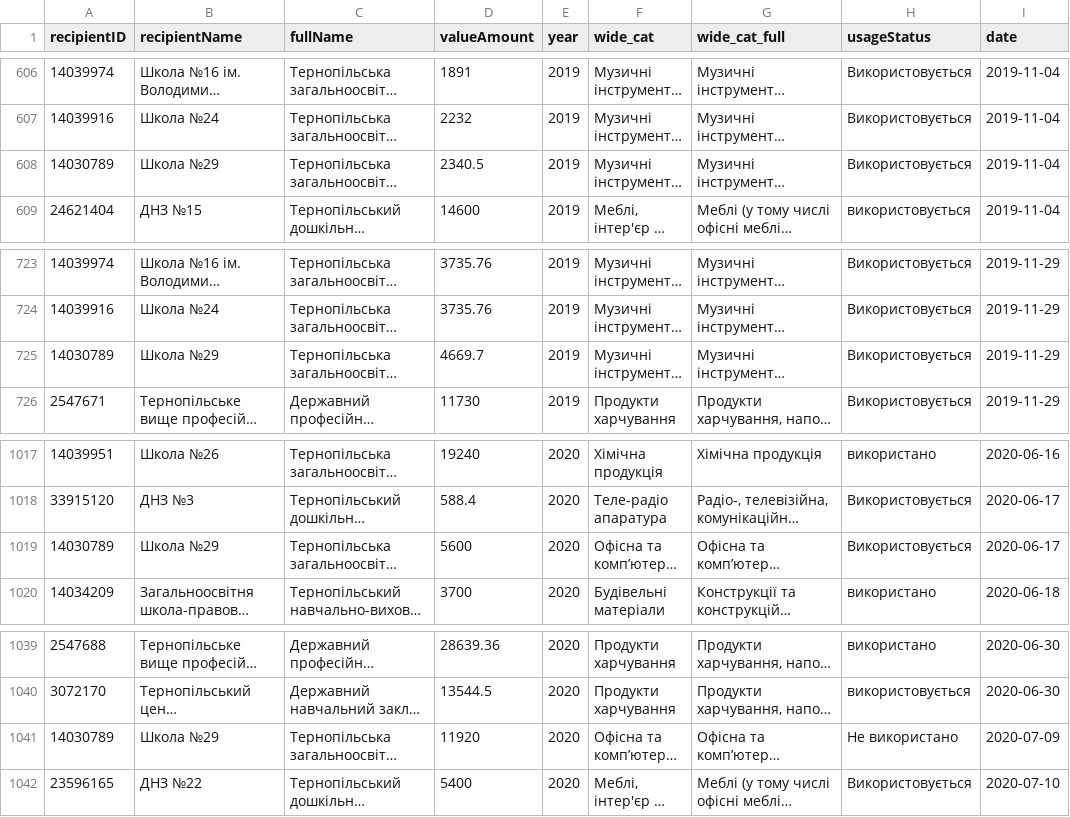
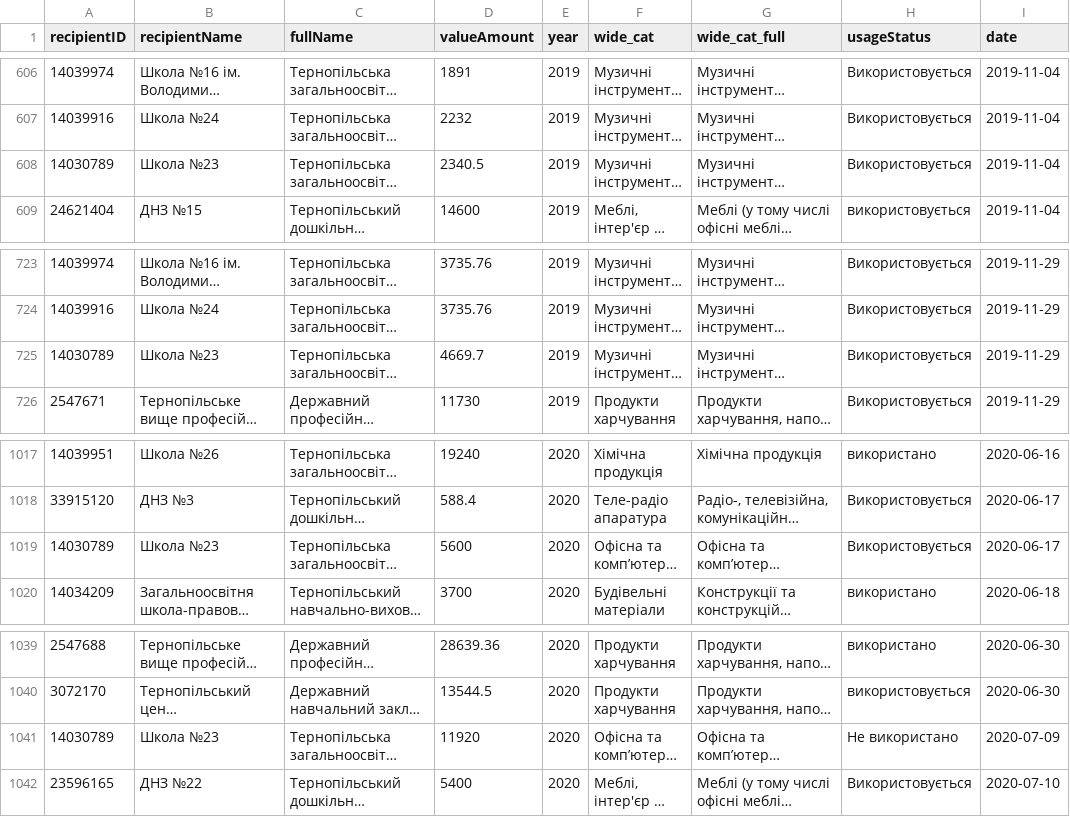
Before and after one commit to texty/tapas_ternopil, a CSV file: data/charitable_contribs.csv, drawn as a sheet; only a part is shown, gaps mark what is left out; long unchanged cells end in …; the diff covers the shown part only; the diff names each change by its address in the sheet, - before the commit and + after, or states it on an @@ line.

```diff
--- a/data/charitable_contribs.csv
+++ b/data/charitable_contribs.csv
-B608 (recipientName): Школа №29
+B608 (recipientName): Школа №23
-B725 (recipientName): Школа №29
+B725 (recipientName): Школа №23
-B1019 (recipientName): Школа №29
+B1019 (recipientName): Школа №23
-B1041 (recipientName): Школа №29
+B1041 (recipientName): Школа №23
```
Also changed, not shown: 7 edited cells elsewhere in this file, data/chart3_data.csv, 1 other file.
